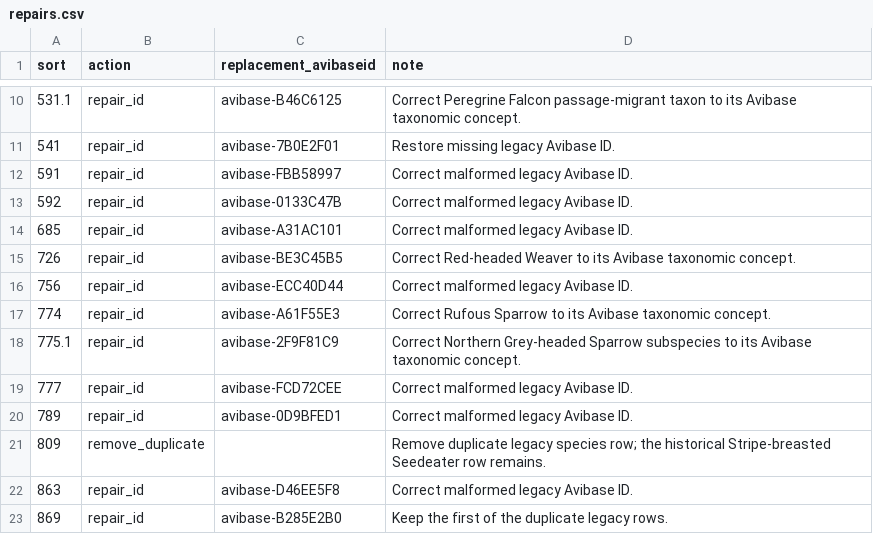
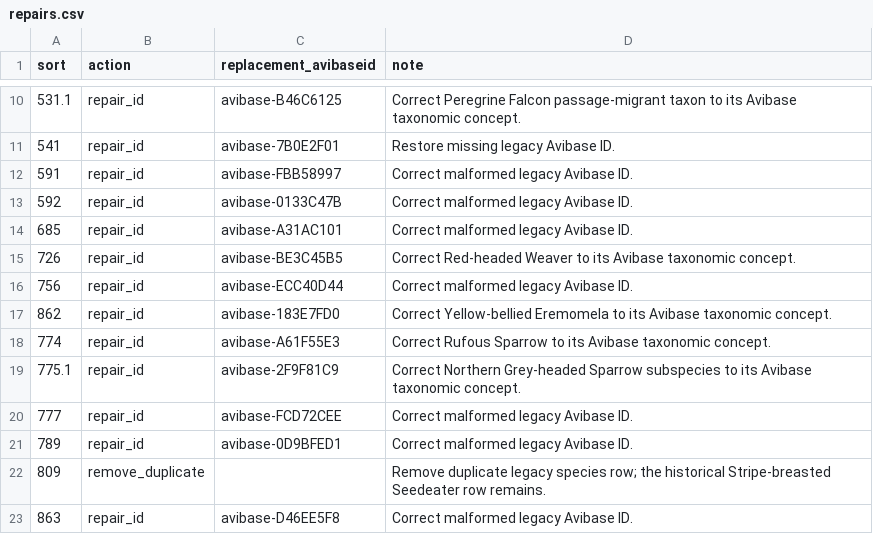
Before and after one commit to A-Rocha-Kenya/Birds-of-Kenya, a CSV file: data/v2019.1/repairs.csv, drawn as a sheet; only a part is shown, gaps mark what is left out; the shorter side is filled out with more unchanged rows.

Commit message:
Fix Yellow-bellied Eremomela Avibase ID

```diff
--- a/data/v2019.1/repairs.csv
+++ b/data/v2019.1/repairs.csv
@@ -16,2 +16,3 @@ sort,action,replacement_avibaseid,note
 756,repair_id,avibase-ECC40D44,Correct malformed legacy Avibase ID.
+862,repair_id,avibase-183E7FD0,Correct Yellow-bellied Eremomela to its Avibase taxonomic concept.
 774,repair_id,avibase-A61F55E3,Correct Rufous Sparrow to its Avibase taxonomic concept.
```
Also changed, not shown: 1 other file.
